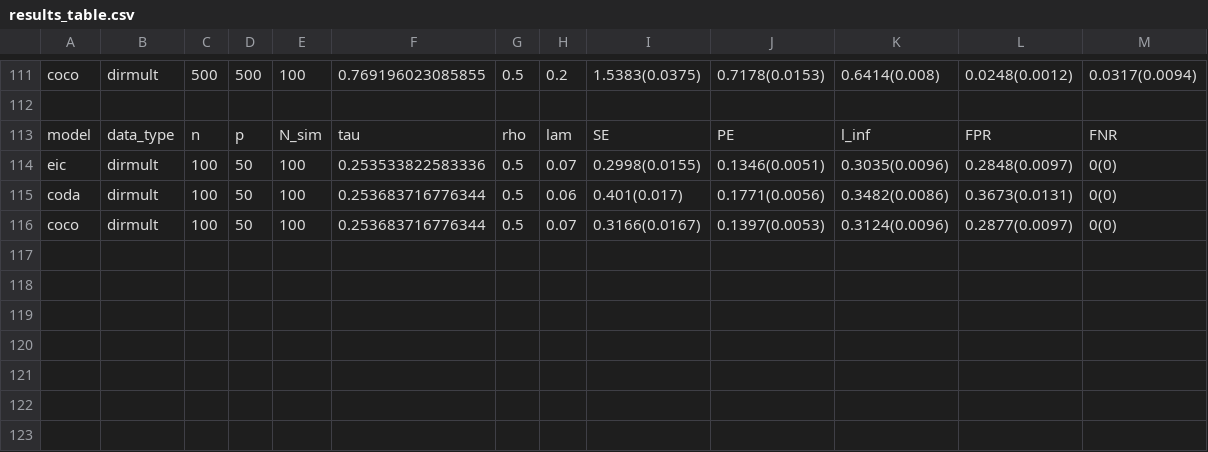
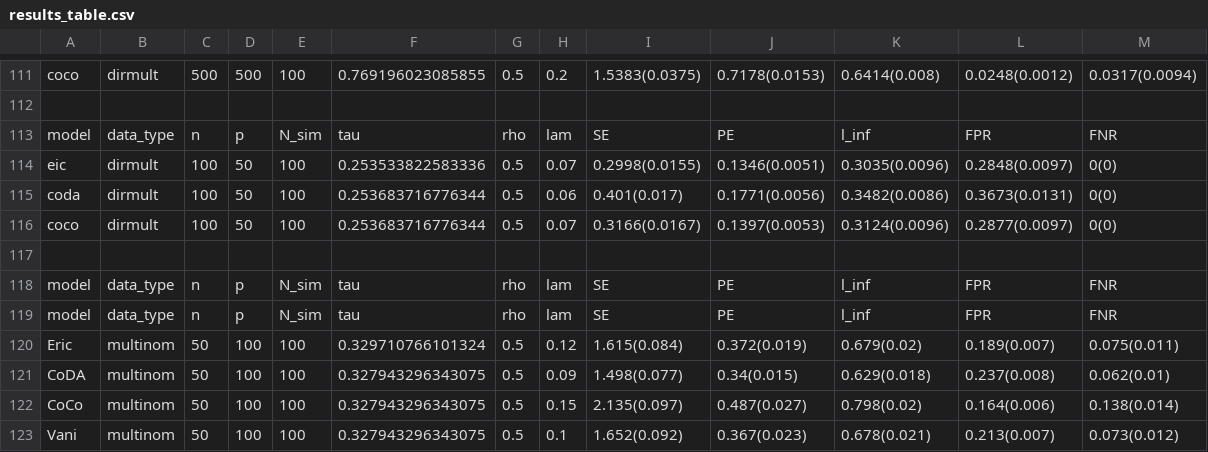
Before and after one commit to twwwwx/Eric-Lasso, a CSV file: results/results_table.csv, drawn as a sheet; only a part is shown, gaps mark what is left out; the diff names each change by its address in the sheet, - before the commit and + after, or states it on an @@ line.

Commit message:
add Vani

```diff
--- a/results/results_table.csv
+++ b/results/results_table.csv
+row 117: (empty)
+row 118: model | data_type | n | p | N_sim | tau | rho | lam | SE | PE | l_inf | FPR | FNR
+row 119: model | data_type | n | p | N_sim | tau | rho | lam | SE | PE | l_inf | FPR | FNR
+row 120: Eric | multinom | 50 | 100 | 100 | 0.329710766101324 | 0.5 | 0.12 | 1.615(0.084) | 0.372(0.019) | 0.679(0.02) | 0.189(0.007) | 0.075(0.011)
+row 121: CoDA | multinom | 50 | 100 | 100 | 0.327943296343075 | 0.5 | 0.09 | 1.498(0.077) | 0.34(0.015) | 0.629(0.018) | 0.237(0.008) | 0.062(0.01)
+row 122: CoCo | multinom | 50 | 100 | 100 | 0.327943296343075 | 0.5 | 0.15 | 2.135(0.097) | 0.487(0.027) | 0.798(0.02) | 0.164(0.006) | 0.138(0.014)
+row 123: Vani | multinom | 50 | 100 | 100 | 0.327943296343075 | 0.5 | 0.1 | 1.652(0.092) | 0.367(0.023) | 0.678(0.021) | 0.213(0.007) | 0.073(0.012)
```
Also changed, not shown: 10 other files.
